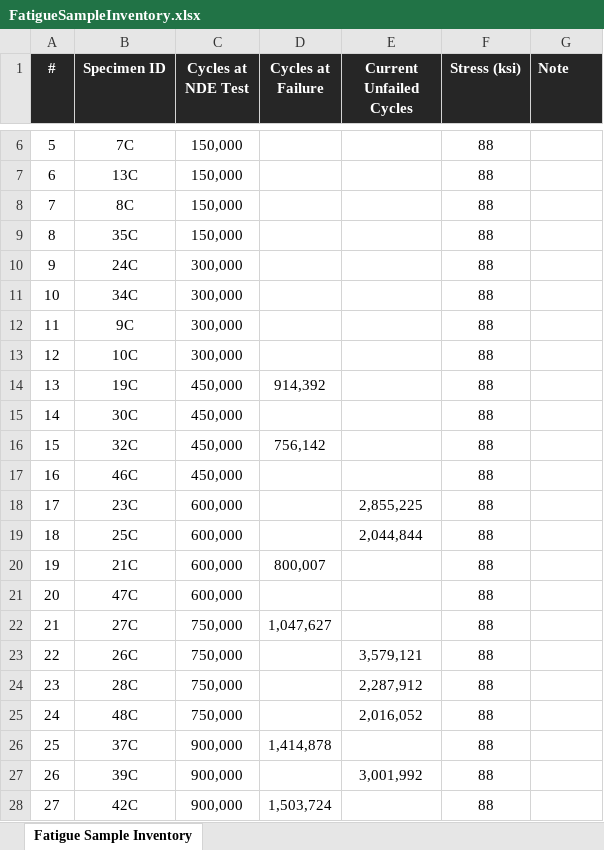
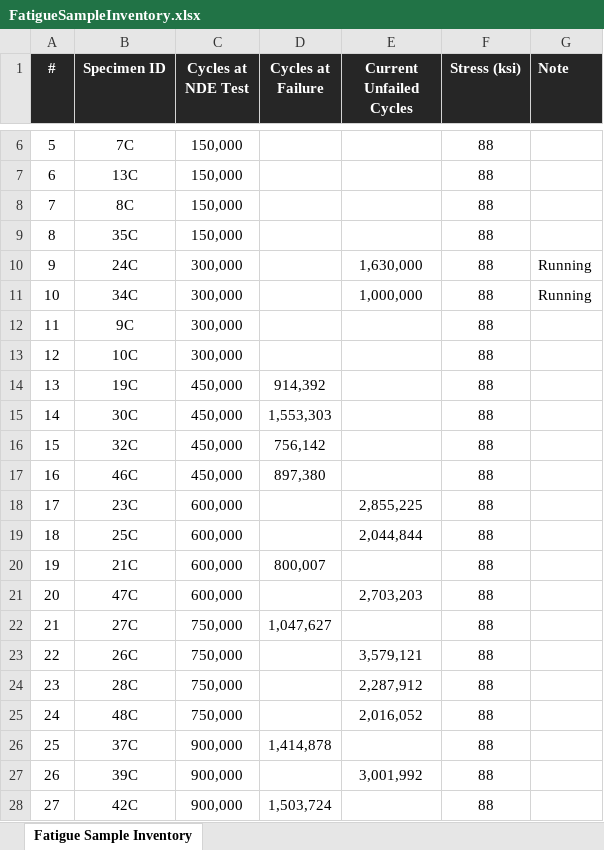
Before and after one commit to Marie-anneMawhin/Oct20_EPRI, an Excel workbook: Task3/Data/Raw_data/FatigueSampleInventory.xlsx, sheet Fatigue Sample Inventory, drawn as a sheet; only a part is shown, gaps mark what is left out; values as stored, in another font and other column widths than the file's, no borders; the diff names each change by its address in the sheet, - before the commit and + after, or states it on an @@ line.

Commit message:
updated data

```diff
--- a/Task3/Data/Raw_data/FatigueSampleInventory.xlsx (sheet Fatigue Sample Inventory)
+++ b/Task3/Data/Raw_data/FatigueSampleInventory.xlsx (sheet Fatigue Sample Inventory)
-E10 (Current Unfailed Cycles): (empty)
+E10 (Current Unfailed Cycles): 1,630,000
-G10:G11 (Note): (empty)
+G10:G11 (Note): Running
-E11 (Current Unfailed Cycles): (empty)
+E11 (Current Unfailed Cycles): 1,000,000
-D15 (Cycles at Failure): (empty)
+D15 (Cycles at Failure): 1,553,303
-D17 (Cycles at Failure): (empty)
+D17 (Cycles at Failure): 897,380
-E21 (Current Unfailed Cycles): (empty)
+E21 (Current Unfailed Cycles): 2,703,203
```
